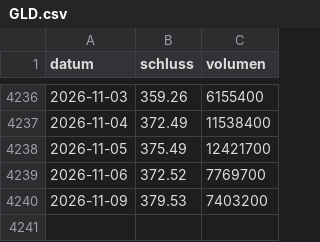
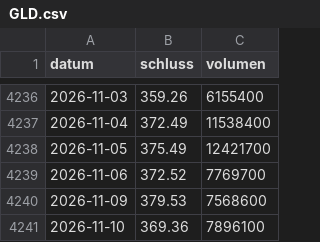
Before and after one commit to raphwienigk-lgtm/anlage-daten, a CSV file: daten/ersatz/palladium/kurse/GLD.csv, drawn as a sheet; only a part is shown, gaps mark what is left out.

```diff
--- a/daten/ersatz/palladium/kurse/GLD.csv
+++ b/daten/ersatz/palladium/kurse/GLD.csv
@@ -4239,2 +4239,3 @@ datum,schluss,volumen
 2026-11-06,372.52,7769700
-2026-11-09,379.53,7403200
+2026-11-09,379.53,7568600
+2026-11-10,369.36,7896100
```
Also changed, not shown: daten/ersatz/haselnuss/kurse/SHV_AX.csv, daten/ersatz/haselnuss/kurse/_AXJO.csv, 13 other files.
